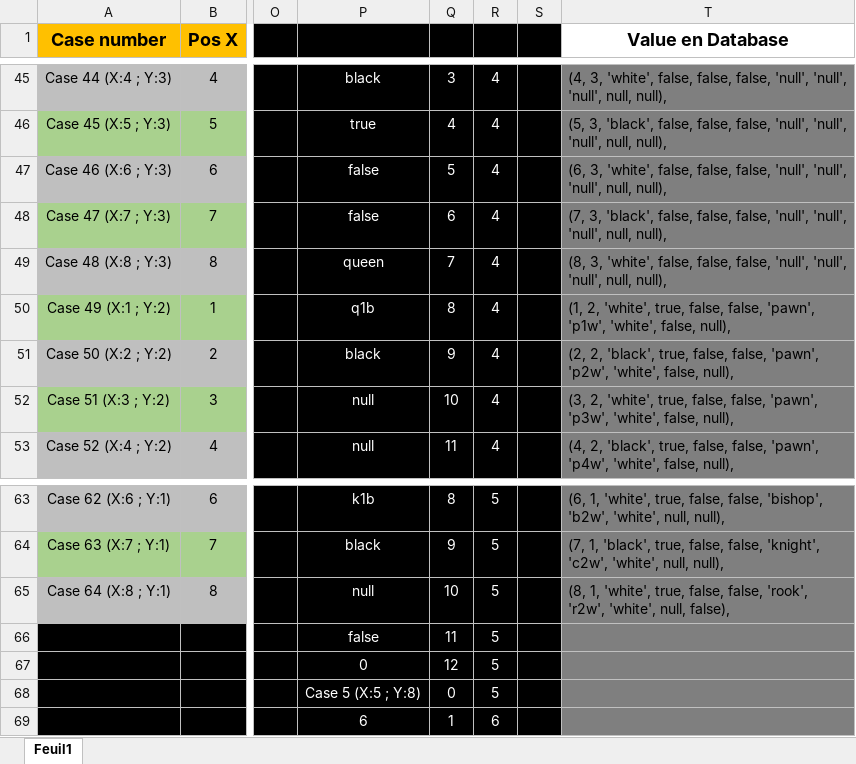
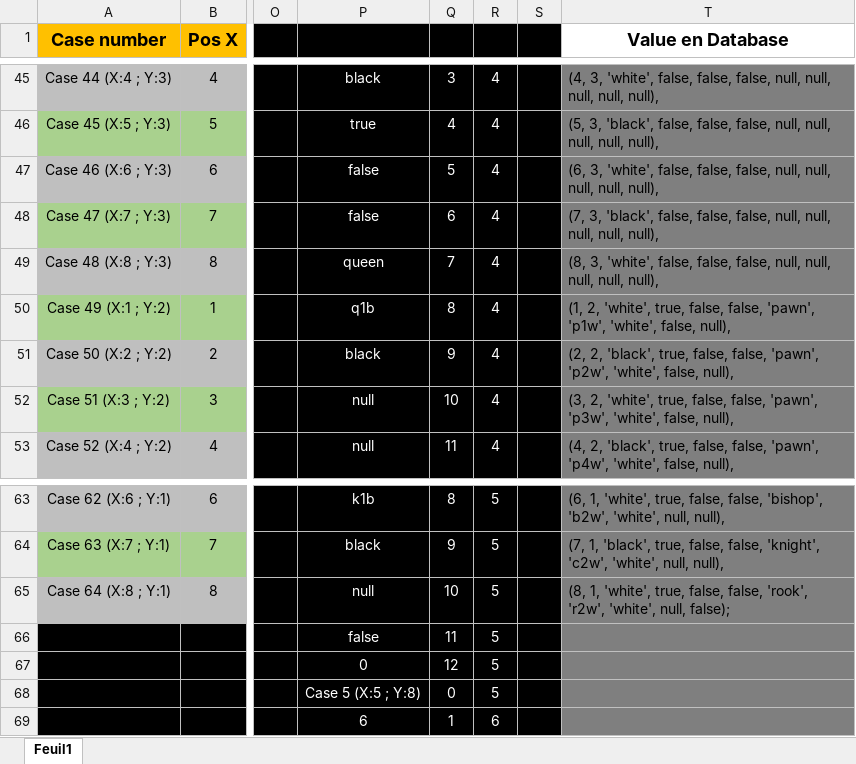
Before and after one commit to Alexandre-RICHARD/chess, an Excel workbook: data/Fichier Excel pour création de table-objets automatisée.xlsx, sheet Feuil1, drawn as a sheet; only a part is shown, gaps mark what is left out; values as stored, in another font and other column widths than the file's, no borders; the diff covers the shown part only; the diff names each change by its address in the sheet, - before the commit and + after, or states it on an @@ line.

```diff
--- a/data/Fichier Excel pour création de table-objets automatisée.xlsx (sheet Feuil1)
+++ b/data/Fichier Excel pour création de table-objets automatisée.xlsx (sheet Feuil1)
-T45 (Value en Database): …false, false, 'null', 'null', 'null', null, null),
+T45 (Value en Database): …false, false, null, null, null, null, null),
-T46 (Value en Database): …false, false, 'null', 'null', 'null', null, null),
+T46 (Value en Database): …false, false, null, null, null, null, null),
-T47 (Value en Database): …false, false, 'null', 'null', 'null', null, null),
+T47 (Value en Database): …false, false, null, null, null, null, null),
-T48 (Value en Database): …false, false, 'null', 'null', 'null', null, null),
+T48 (Value en Database): …false, false, null, null, null, null, null),
-T49 (Value en Database): …false, false, 'null', 'null', 'null', null, null),
+T49 (Value en Database): …false, false, null, null, null, null, null),
-T65 (Value en Database): …'white', null, false),
+T65 (Value en Database): …'white', null, false);
```
Also changed, not shown: 27 edited cells elsewhere in this sheet, formulas that keep their value, 3 other files.
